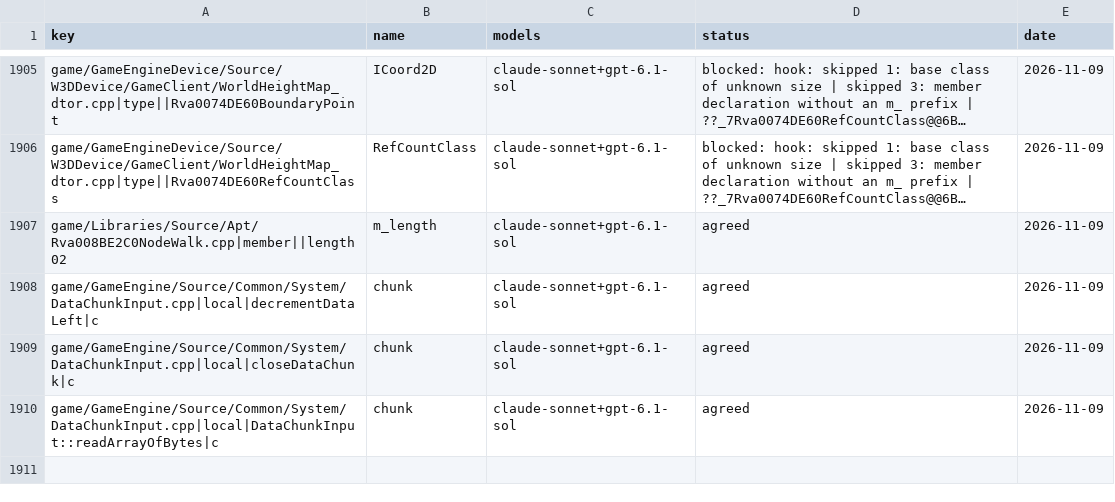
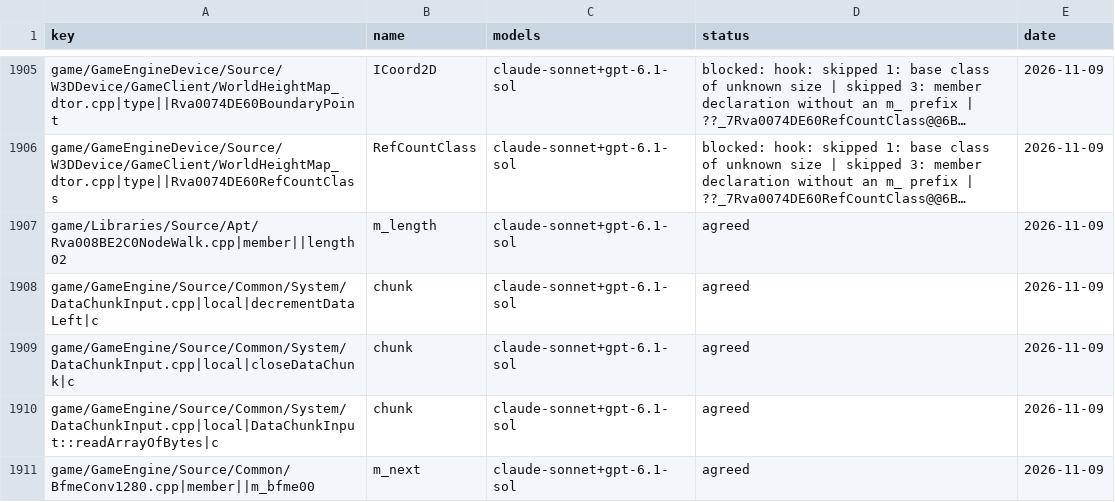
Before and after one commit to Open-BFME/Open-BFME-1, a CSV file: targets/game/reverse/name_agreed.csv, drawn as a sheet; only a part is shown, gaps mark what is left out; long unchanged cells end in ….

Commit message:
name_lane: claude-sonnet votes on BfmeConv1280.cpp, 1 name(s) agreed

```diff
--- a/targets/game/reverse/name_agreed.csv
+++ b/targets/game/reverse/name_agreed.csv
@@ -1910 +1910,2 @@ game/GameEngine/Source/Common/System/DataChunkInput.cpp|local|closeDataChunk|c,c
 game/GameEngine/Source/Common/System/DataChunkInput.cpp|local|DataChunkInput::readArrayOfBytes|c,chunk,claude-sonnet+gpt-6.1-sol,agreed,2026-11-09
+game/GameEngine/Source/Common/BfmeConv1280.cpp|member||m_bfme00,m_next,claude-sonnet+gpt-6.1-sol,agreed,2026-11-09
```
Also changed, not shown: 1 other file.
